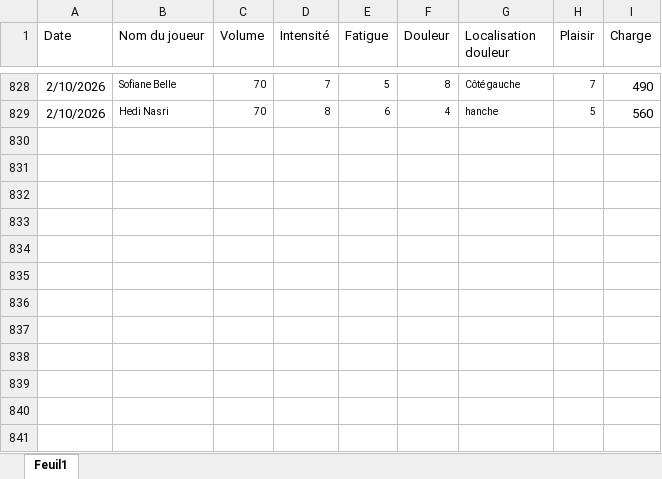
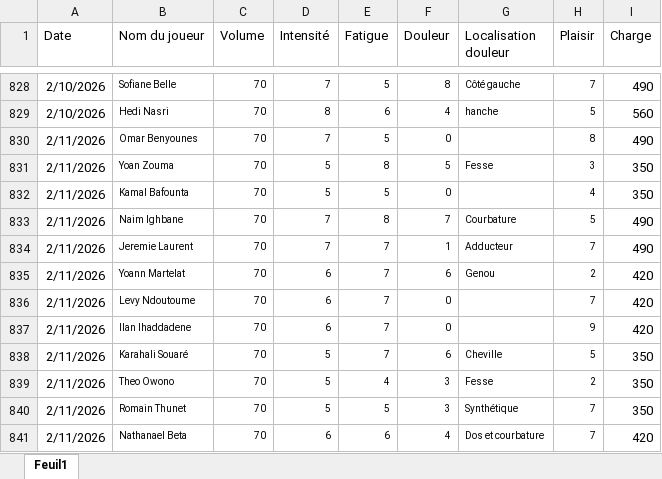
Before and after one commit to Chris15100/lld-app, an Excel workbook: data/Wellness.xlsx, sheet Feuil1, drawn as a sheet; only a part is shown, gaps mark what is left out; values as stored, in another font and other column widths than the file's, no borders; conditional formats not drawn; the diff names each change by its address in the sheet, - before the commit and + after, or states it on an @@ line.

```diff
--- a/data/Wellness.xlsx (sheet Feuil1)
+++ b/data/Wellness.xlsx (sheet Feuil1)
+row 830: 2/11/2026 | Omar Benyounes | 70 | 7 | 5 | 0 |  | 8 | 490
+row 831: 2/11/2026 | Yoan Zouma | 70 | 5 | 8 | 5 | Fesse | 3 | 350
+row 832: 2/11/2026 | Kamal Bafounta | 70 | 5 | 5 | 0 |  | 4 | 350
+row 833: 2/11/2026 | Naim Ighbane | 70 | 7 | 8 | 7 | Courbature | 5 | 490
+row 834: 2/11/2026 | Jeremie Laurent | 70 | 7 | 7 | 1 | Adducteur | 7 | 490
+row 835: 2/11/2026 | Yoann Martelat | 70 | 6 | 7 | 6 | Genou | 2 | 420
+row 836: 2/11/2026 | Levy Ndoutoume | 70 | 6 | 7 | 0 |  | 7 | 420
+row 837: 2/11/2026 | Ilan Ihaddadene | 70 | 6 | 7 | 0 |  | 9 | 420
+row 838: 2/11/2026 | Karahali Souaré | 70 | 5 | 7 | 6 | Cheville | 5 | 350
+row 839: 2/11/2026 | Theo Owono | 70 | 5 | 4 | 3 | Fesse | 2 | 350
+row 840: 2/11/2026 | Romain Thunet | 70 | 5 | 5 | 3 | Synthétique | 7 | 350
+row 841: 2/11/2026 | Nathanael Beta | 70 | 6 | 6 | 4 | Dos et courbature | 7 | 420
```
Also changed, not shown: data/DonneesGPSPropres.xlsx, data/Présences.xlsx, 1 other file.
